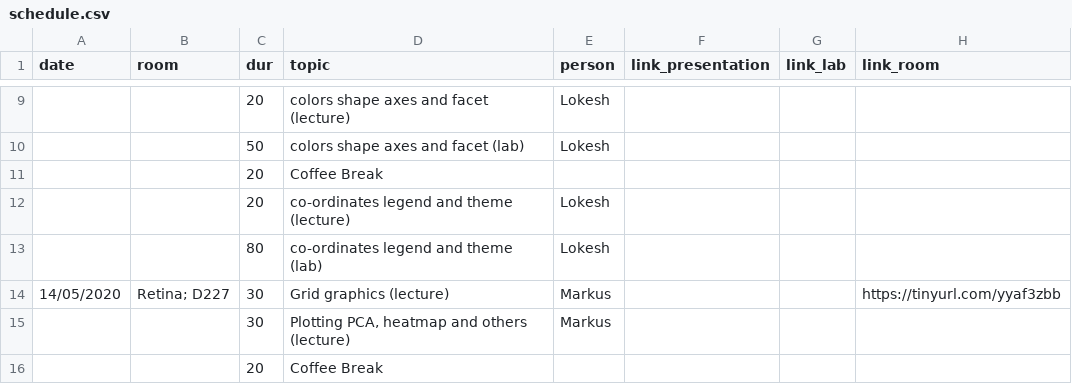
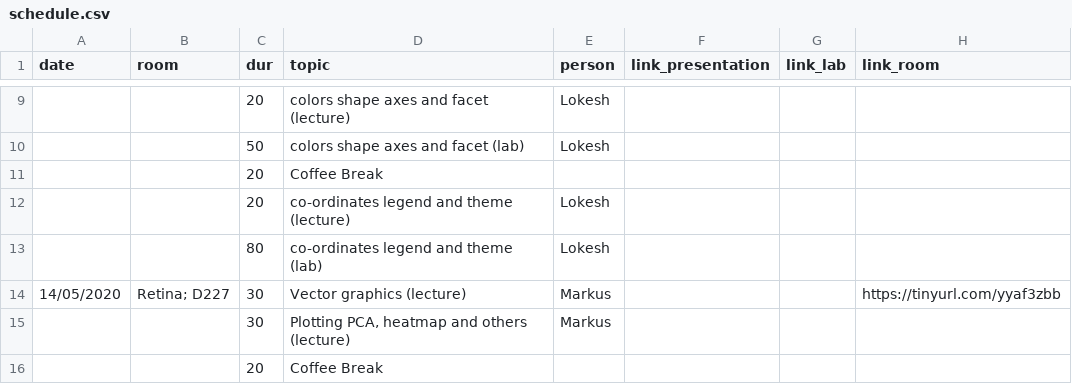
Before and after one commit to lokeshbio/ggplot-course, a CSV file: schedule.csv, drawn as a sheet; only a part is shown, gaps mark what is left out.

```diff
--- a/schedule.csv
+++ b/schedule.csv
@@ -13,3 +13,3 @@ date;room;dur;topic;person;link_presentation;link_lab;link_room
 ;;80;co-ordinates legend and theme (lab);Lokesh;;;
-14/05/2020;"Retina; D227";30;Grid graphics (lecture);Markus;;;https://tinyurl.com/yyaf3zbb
+14/05/2020;"Retina; D227";30;Vector graphics (lecture);Markus;;;https://tinyurl.com/yyaf3zbb
 ;;30;Plotting PCA, heatmap and others (lecture);Markus;;;
```
Also changed, not shown: 1 other file.
